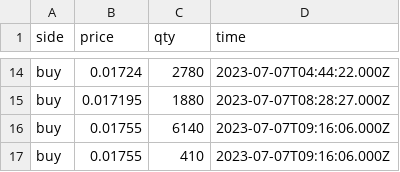
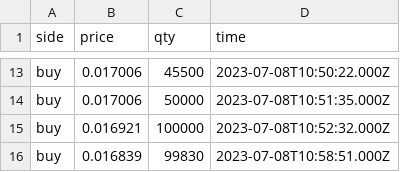
Before and after one commit to Dual-Finance/status, a CSV file: app/public/mngo_transactions.csv, drawn as a sheet; only a part is shown, gaps mark what is left out; addresses are those after the commit; the diff covers the shown part only; the diff names each change by its address in the sheet, - before the commit and + after, or states it on an @@ line.

```diff
--- a/app/public/mngo_transactions.csv
+++ b/app/public/mngo_transactions.csv
-B13 (price): 0.01724
+B13 (price): 0.017006
-C13 (qty): 2780
+C13 (qty): 45500
-D13 (time): 2023-07-07T04:44:22.000Z
+D13 (time): 2023-07-08T10:50:22.000Z
-B14 (price): 0.017195
+B14 (price): 0.017006
-C14 (qty): 1880
+C14 (qty): 50000
-D14 (time): 2023-07-07T08:28:27.000Z
+D14 (time): 2023-07-08T10:51:35.000Z
-B15 (price): 0.01755
+B15 (price): 0.016921
-C15 (qty): 6140
+C15 (qty): 100000
-D15 (time): 2023-07-07T09:16:06.000Z
+D15 (time): 2023-07-08T10:52:32.000Z
-B16 (price): 0.01755
+B16 (price): 0.016839
-C16 (qty): 410
+C16 (qty): 99830
-D16 (time): 2023-07-07T09:16:06.000Z
+D16 (time): 2023-07-08T10:58:51.000Z
```
Also changed, not shown: 1 removed row and 32 edited cells elsewhere in this file, app/public/bonk_transactions.csv, app/public/mngo_offers.csv, 6 other files.
